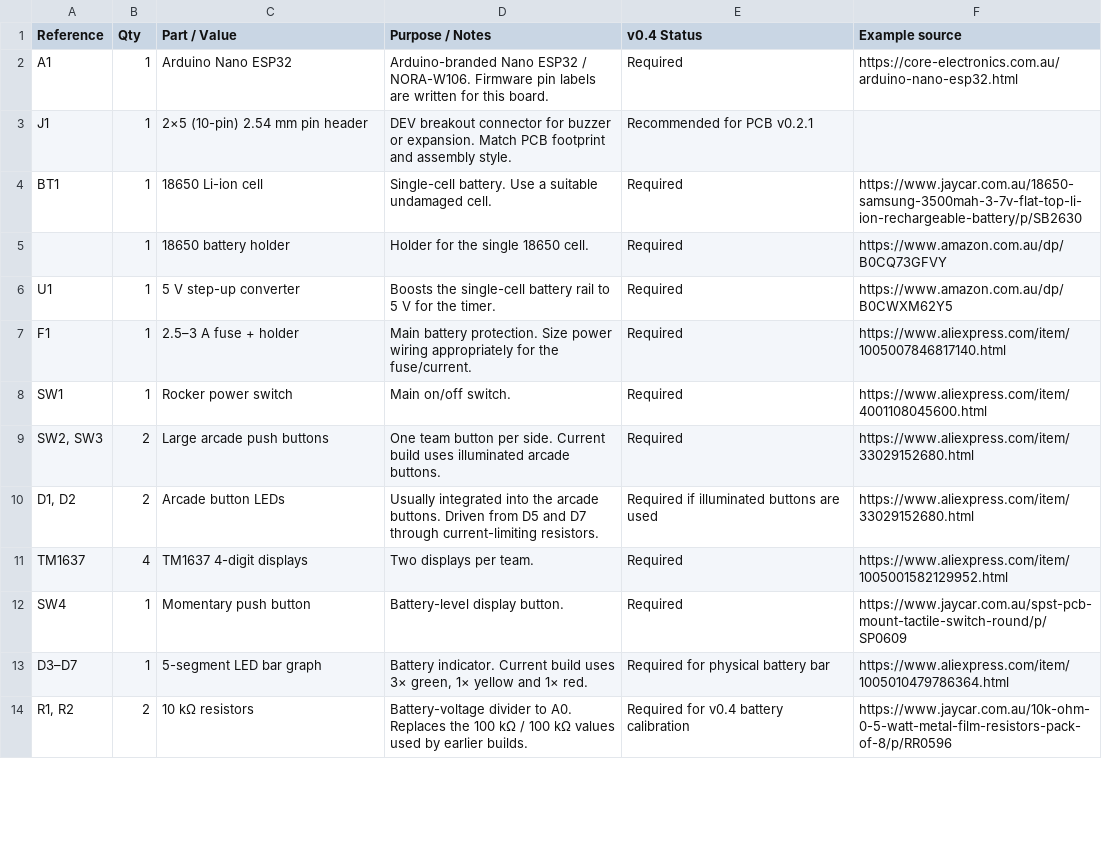
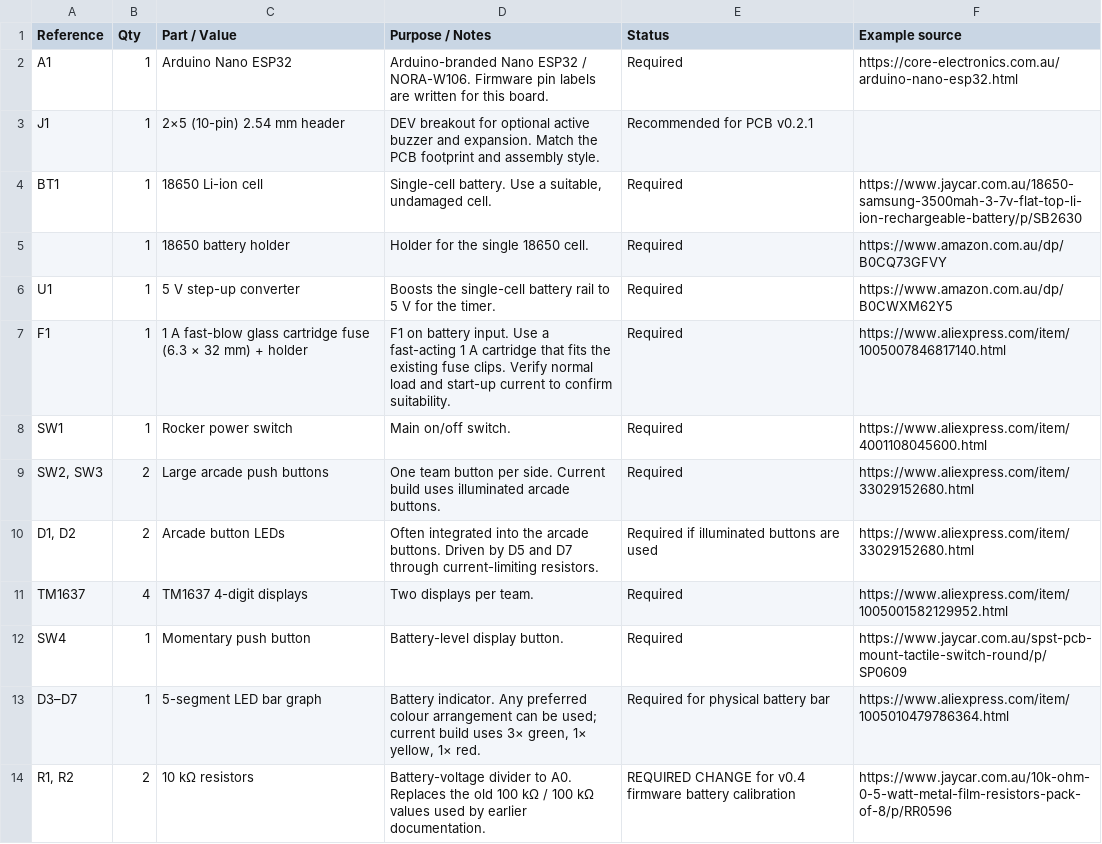
Before and after one commit to Salted-Peanuts/KOTH-Timer, a CSV file: docs/BOM.csv, drawn as a sheet; only a part is shown; the diff covers the shown part only.

Commit message:
Replace builder CSV with audited 1 A fast-blow BOM

```diff
--- a/docs/BOM.csv
+++ b/docs/BOM.csv
@@ -1,14 +1,14 @@
-Reference,Qty,Part / Value,Purpose / Notes,v0.4 Status,Example source
+Reference,Qty,Part / Value,Purpose / Notes,Status,Example source
 A1,1,Arduino Nano ESP32,Arduino-branded Nano ESP32 / NORA-W106. Firmware pin labels are written for this board.,Required,https://core-electronics.com.au/arduino-nano-esp32.html
-J1,1,2×5 (10-pin) 2.54 mm pin header,DEV breakout connector for buzzer or expansion. Match PCB footprint and assembly style.,Recommended for PCB v0.2.1,
-BT1,1,18650 Li-ion cell,Single-cell battery. Use a suitable undamaged cell.,Required,https://www.jaycar.com.au/18650-samsung-3500mah-3-7v-flat-top-li-ion-rechargeable-battery/p/SB2630
+J1,1,2×5 (10-pin) 2.54 mm header,DEV breakout for optional active buzzer and expansion. Match the PCB footprint and assembly style.,Recommended for PCB v0.2.1,
+BT1,1,18650 Li-ion cell,"Single-cell battery. Use a suitable, undamaged cell.",Required,https://www.jaycar.com.au/18650-samsung-3500mah-3-7v-flat-top-li-ion-rechargeable-battery/p/SB2630
 ,1,18650 battery holder,Holder for the single 18650 cell.,Required,https://www.amazon.com.au/dp/B0CQ73GFVY
 U1,1,5 V step-up converter,Boosts the single-cell battery rail to 5 V for the timer.,Required,https://www.amazon.com.au/dp/B0CWXM62Y5
-F1,1,2.5–3 A fuse + holder,Main battery protection. Size power wiring appropriately for the fuse/current.,Required,https://www.aliexpress.com/item/1005007846817140.html
+F1,1,1 A fast-blow glass cartridge fuse (6.3 × 32 mm) + holder,F1 on battery input. Use a fast-acting 1 A cartridge that fits the existing fuse clips. Verify normal load and start-up current to confirm suitability.,Required,https://www.aliexpress.com/item/1005007846817140.html
 SW1,1,Rocker power switch,Main on/off switch.,Required,https://www.aliexpress.com/item/4001108045600.html
 "SW2, SW3",2,Large arcade push buttons,One team button per side. Current build uses illuminated arcade buttons.,Required,https://www.aliexpress.com/item/33029152680.html
-"D1, D2",2,Arcade button LEDs,Usually integrated into the arcade buttons. Driven from D5 and D7 through current-limiting resistors.,Required if illuminated buttons are used,https://www.aliexpress.com/item/33029152680.html
+"D1, D2",2,Arcade button LEDs,Often integrated into the arcade buttons. Driven by D5 and D7 through current-limiting resistors.,Required if illuminated buttons are used,https://www.aliexpress.com/item/33029152680.html
 TM1637,4,TM1637 4-digit displays,Two displays per team.,Required,https://www.aliexpress.com/item/1005001582129952.html
 SW4,1,Momentary push button,Battery-level display button.,Required,https://www.jaycar.com.au/spst-pcb-mount-tactile-switch-round/p/SP0609
-D3–D7,1,5-segment LED bar graph,"Battery indicator. Current build uses 3× green, 1× yellow and 1× red.",Required for physical battery bar,https://www.aliexpress.com/item/1005010479786364.html
-"R1, R2",2,10 kΩ resistors,Battery-voltage divider to A0. Replaces the 100 kΩ / 100 kΩ values used by earlier builds.,Required for v0.4 battery calibration,https://www.jaycar.com.au/10k-ohm-0-5-watt-metal-film-resistors-pack-of-8/p/RR0596
+D3–D7,1,5-segment LED bar graph,"Battery indicator. Any preferred colour arrangement can be used; current build uses 3× green, 1× yellow, 1× red.",Required for physical battery bar,https://www.aliexpress.com/item/1005010479786364.html
+"R1, R2",2,10 kΩ resistors,Battery-voltage divider to A0. Replaces the old 100 kΩ / 100 kΩ values used by earlier documentation.,REQUIRED CHANGE for v0.4 firmware battery calibration,https://www.jaycar.com.au/10k-ohm-0-5-watt-metal-film-resistors-pack-of-8/p/RR0596
```
Also changed, not shown: 1 removed row and 14 edited cells elsewhere in this file.
